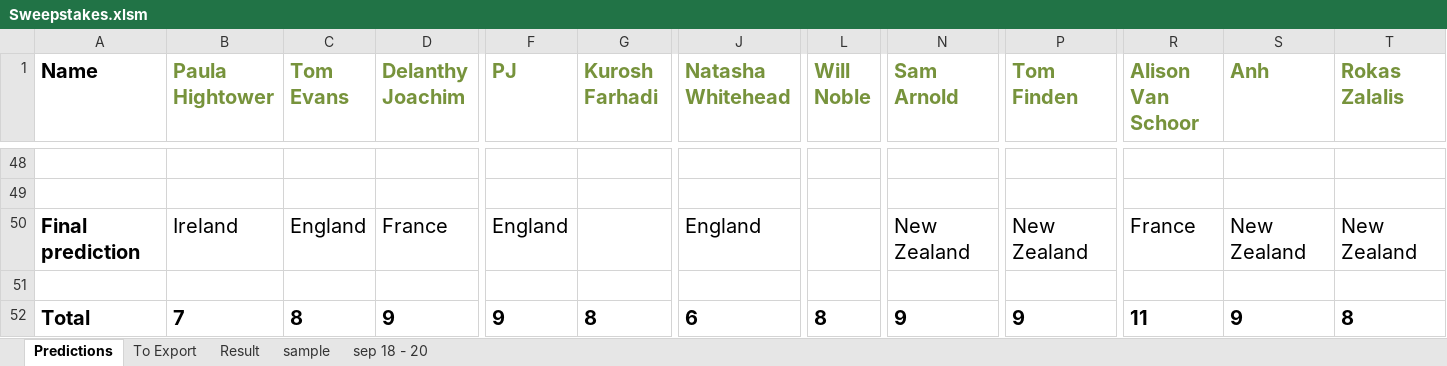
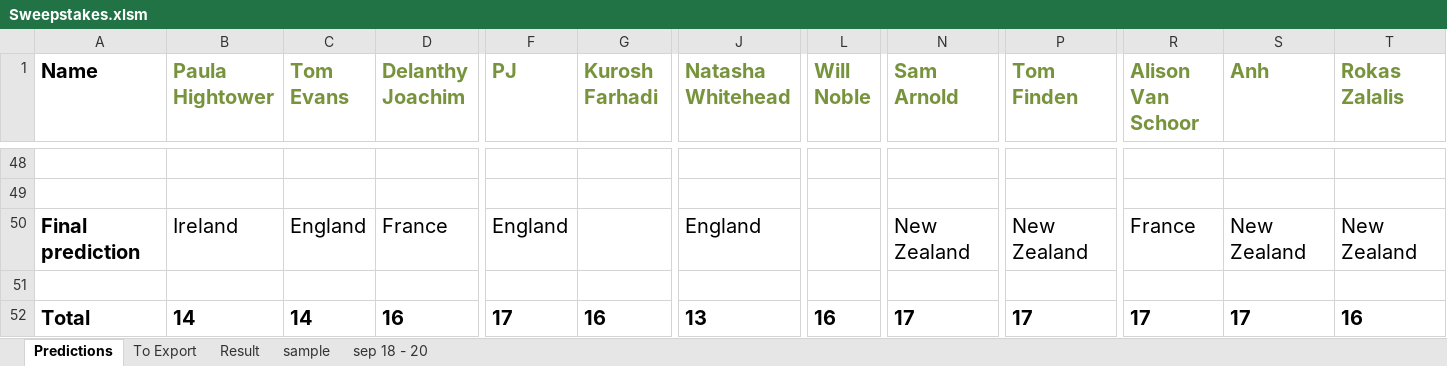
Before and after one commit to phightower-squiz/rugby, an Excel workbook: Sweepstakes.xlsm, sheet Predictions, drawn as a sheet; only a part is shown, gaps mark what is left out; values as stored, in another font and other column widths than the file's, no borders; the diff covers the shown part only; the diff names each change by its address in the sheet, - before the commit and + after, or states it on an @@ line.

```diff
--- a/Sweepstakes.xlsm (sheet Predictions)
+++ b/Sweepstakes.xlsm (sheet Predictions)
-B52 (Paula Hightower): 7
+B52 (Paula Hightower): 14
-C52 (Tom Evans): 8
+C52 (Tom Evans): 14
-D52 (Delanthy Joachim): 9
+D52 (Delanthy Joachim): 16
-F52 (PJ): 9
+F52 (PJ): 17
-G52 (Kurosh Farhadi): 8
+G52 (Kurosh Farhadi): 16
-J52 (Natasha Whitehead): 6
+J52 (Natasha Whitehead): 13
-L52 (Will Noble): 8
+L52 (Will Noble): 16
-N52 (Sam Arnold): 9
+N52 (Sam Arnold): 17
-P52 (Tom Finden): 9
+P52 (Tom Finden): 17
-R52 (Alison Van Schoor): 11
+R52 (Alison Van Schoor): 17
-S52 (Anh): 9
+S52 (Anh): 17
-T52 (Rokas Zalalis): 8
+T52 (Rokas Zalalis): 16
```
Also changed, not shown: 2 edited cells elsewhere in this sheet, sheet Result, sheet To Export, 4 other files.
